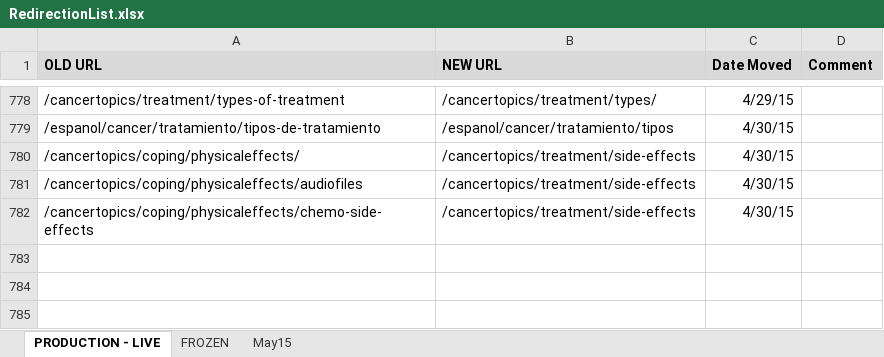
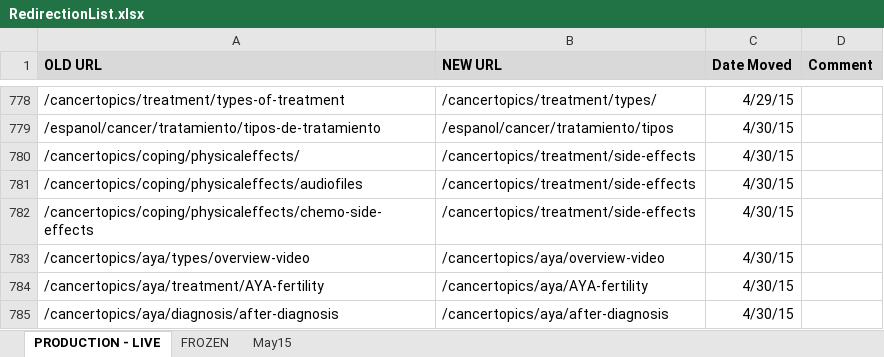
Before and after one commit to NCIOCPL/wcms-content, an Excel workbook: RedirectionList.xlsx, sheet PRODUCTION - LIVE, drawn as a sheet; only a part is shown, gaps mark what is left out; values as stored, in another font and other column widths than the file's, no borders; the diff names each change by its address in the sheet, - before the commit and + after, or states it on an @@ line.

```diff
--- a/RedirectionList.xlsx (sheet PRODUCTION - LIVE)
+++ b/RedirectionList.xlsx (sheet PRODUCTION - LIVE)
+row 783: /cancertopics/aya/types/overview-video | /cancertopics/aya/overview-video | 4/30/15
+row 784: /cancertopics/aya/treatment/AYA-fertility | /cancertopics/aya/AYA-fertility | 4/30/15
+row 785: /cancertopics/aya/diagnosis/after-diagnosis | /cancertopics/aya/after-diagnosis | 4/30/15
```
Also changed, not shown: 1 other file.
